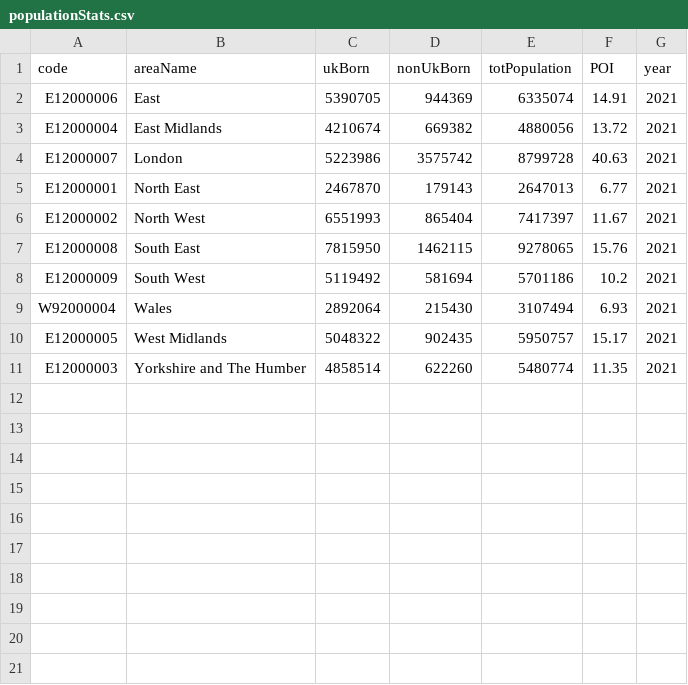
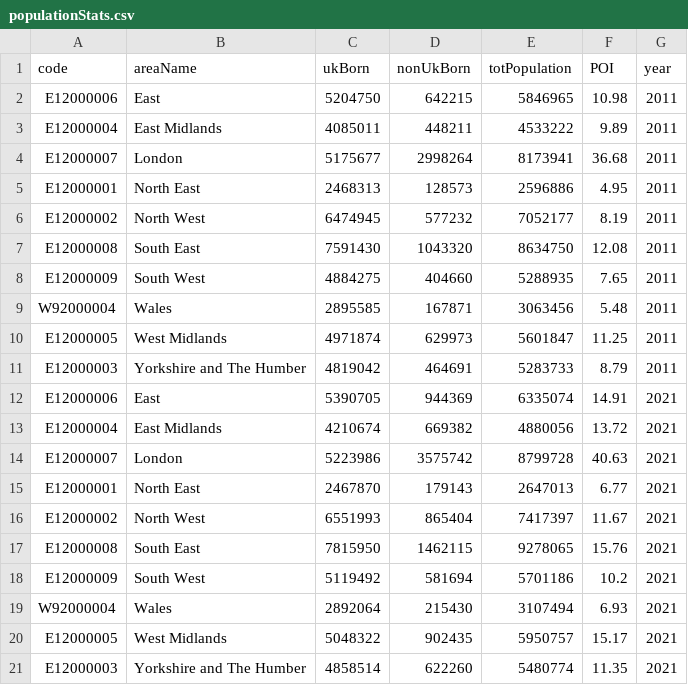
Before and after one commit to Sums02/data, a CSV file: populationStats.csv, drawn as a sheet; the diff names each change by its address in the sheet, - before the commit and + after, or states it on an @@ line.

Commit message:
Update populationStats.csv

```diff
--- a/populationStats.csv
+++ b/populationStats.csv
+row 2: E12000006 | East | 5204750 | 642215 | 5846965 | 10.98 | 2011
+row 3: E12000004 | East Midlands | 4085011 | 448211 | 4533222 | 9.89 | 2011
+row 4: E12000007 | London | 5175677 | 2998264 | 8173941 | 36.68 | 2011
+row 5: E12000001 | North East | 2468313 | 128573 | 2596886 | 4.95 | 2011
+row 6: E12000002 | North West | 6474945 | 577232 | 7052177 | 8.19 | 2011
+row 7: E12000008 | South East | 7591430 | 1043320 | 8634750 | 12.08 | 2011
+row 8: E12000009 | South West | 4884275 | 404660 | 5288935 | 7.65 | 2011
+row 9: W92000004 | Wales | 2895585 | 167871 | 3063456 | 5.48 | 2011
+row 10: E12000005 | West Midlands | 4971874 | 629973 | 5601847 | 11.25 | 2011
+row 11: E12000003 | Yorkshire and The Humber | 4819042 | 464691 | 5283733 | 8.79 | 2011
```
